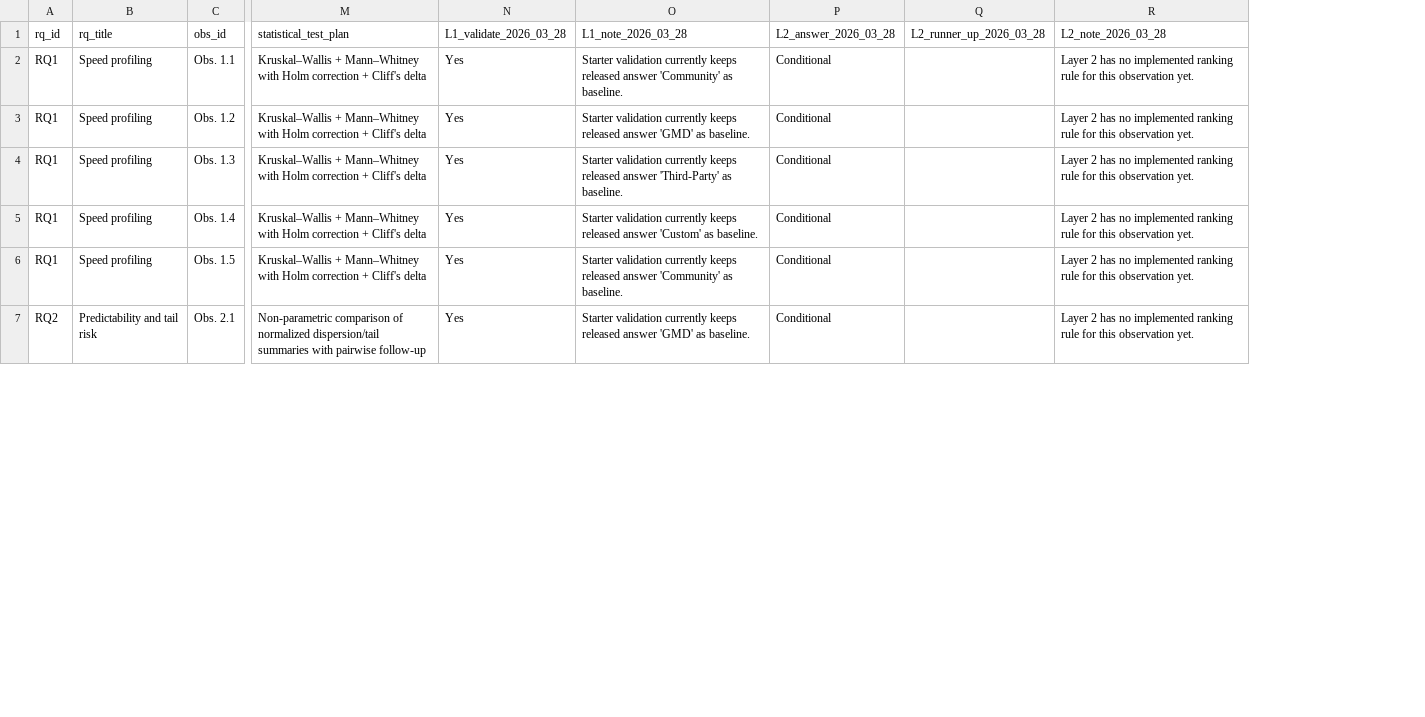
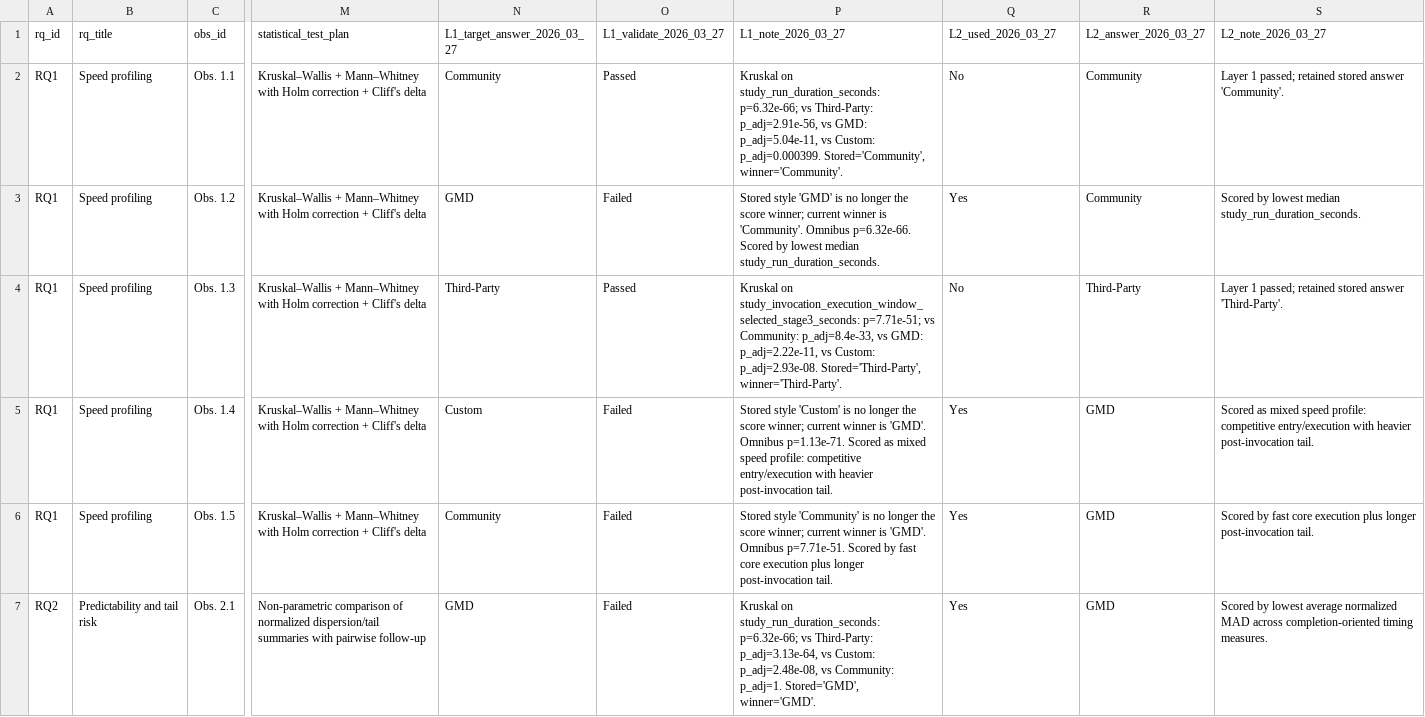
Before and after one commit to behnamparsa/emulator-testing-operational-profiles, a CSV file: outputs/catalog/observation_qa_catalog_refreshed.csv, drawn as a sheet; only a part is shown, gaps mark what is left out; removed rows and columns are numbered as before the commit, all else as after; the diff covers the shown part only; the diff names each change by its address in the sheet, - before the commit and + after, or states it on an @@ line.

```diff
--- a/outputs/catalog/observation_qa_catalog_refreshed.csv
+++ b/outputs/catalog/observation_qa_catalog_refreshed.csv
+column N (L1_target_answer_2026_03_27), rows 2-7: Community | GMD | Third-Party | Custom | Community | GMD
+column O (L1_validate_2026_03_27), rows 2-7: Passed | Failed | Passed | Failed | Failed | Failed
+column P (L1_note_2026_03_27), rows 2-7: Kruskal on study_run_duration_seconds: p=6.32e-66; vs Third-Party: p_adj=2.91e-56, vs GMD: p_adj=5.04e-11, vs Custom: p_adj=0.000399. Stored='Community', winner='Community'. | Stored style 'GMD' is no longer the score winner; current winner is 'Community'. Omnibus p=6.32e-66. Scored by lowest median study_run_duration_seconds. | Kruskal on study_invocation_execution_window_selected_stage3_seconds: p=7.71e-51; vs Community: p_adj=8.4e-33, vs GMD: p_adj=2.22e-11, vs Custom: p_adj=2.93e-08. Stored='Third-Party', winner='Third-Party'. | Stored style 'Custom' is no longer the score winner; current winner is 'GMD'. Omnibus p=1.13e-71. Scored as mixed speed profile: competitive entry/execution with heavier post-invocation tail. | Stored style 'Community' is no longer the score winner; current winner is 'GMD'. Omnibus p=7.71e-51. Scored by fast core execution plus longer post-invocation tail. | Kruskal on study_run_duration_seconds: p=6.32e-66; vs Third-Party: p_adj=3.13e-64, vs Custom: p_adj=2.48e-08, vs Community: p_adj=1. Stored='GMD', winner='GMD'.
-column O (L1_note_2026_03_28), rows 2-7: Starter validation currently keeps released answer 'Community' as baseline. | Starter validation currently keeps released answer 'GMD' as baseline. | Starter validation currently keeps released answer 'Third-Party' as baseline. | Starter validation currently keeps released answer 'Custom' as baseline. | Starter validation currently keeps released answer 'Community' as baseline. | Starter validation currently keeps released answer 'GMD' as baseline.
-column P (L2_answer_2026_03_28), rows 2-7: all Conditional
-column Q (L2_runner_up_2026_03_28), empty
-column R (L2_note_2026_03_28), rows 2-7: all Layer 2 has no implemented ranking rule for this observation yet.
+column R (L2_answer_2026_03_27), rows 2-7: Community | Community | Third-Party | GMD | GMD | GMD
+column S (L2_note_2026_03_27), rows 2-7: Layer 1 passed; retained stored answer 'Community'. | Scored by lowest median study_run_duration_seconds. | Layer 1 passed; retained stored answer 'Third-Party'. | Scored as mixed speed profile: competitive entry/execution with heavier post-invocation tail. | Scored by fast core execution plus longer post-invocation tail. | Scored by lowest average normalized MAD across completion-oriented timing measures.
-Q1: L1_validate_2026_03_28
+Q1: L2_used_2026_03_27
-Q2 (L2_used_2026_03_27): Yes
+Q2 (L2_used_2026_03_27): No
-Q4 (L2_used_2026_03_27): Yes
+Q4 (L2_used_2026_03_27): No
```
Also changed, not shown: 5 edited cells elsewhere in this file, outputs/catalog/observation_qa_catalog_validated.csv, outputs/rules/decision_support_guide_table.csv, 16 other files.
